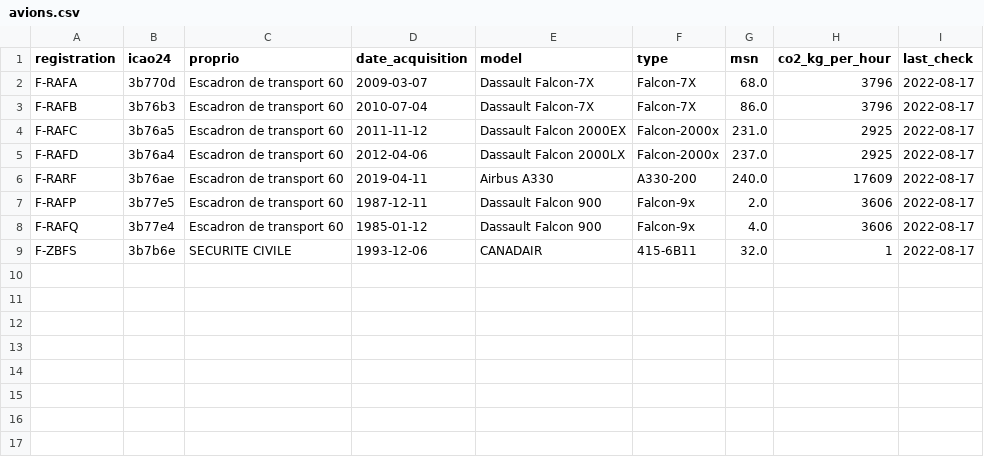
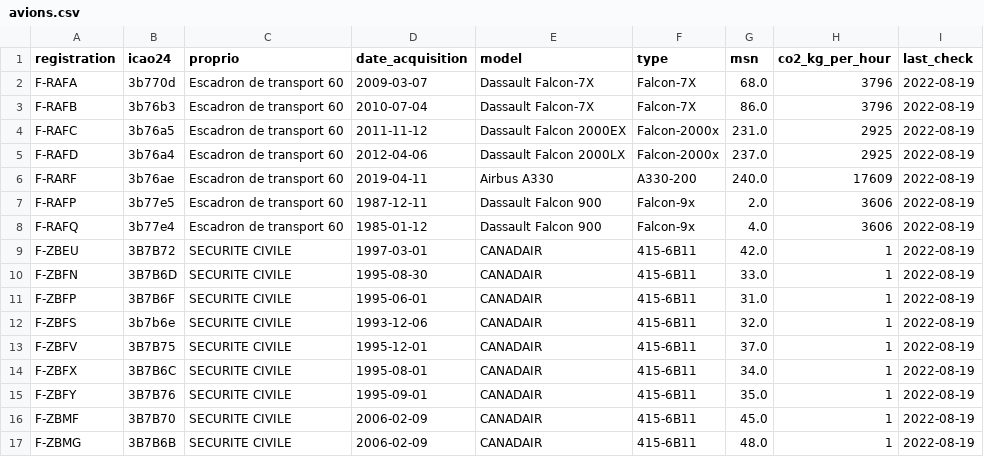
Before and after one commit to duprefm/iFlyMarianne, a CSV file: input/avions.csv, drawn as a sheet.

```diff
--- a/input/avions.csv
+++ b/input/avions.csv
@@ -1,9 +1,17 @@
 registration,icao24,proprio,date_acquisition,model,type,msn,co2_kg_per_hour,last_check
-F-RAFA,3b770d,Escadron de transport 60,2009-03-07,Dassault Falcon-7X,Falcon-7X,68.0,3796,2022-08-17
-F-RAFB,3b76b3,Escadron de transport 60,2010-07-04,Dassault Falcon-7X,Falcon-7X,86.0,3796,2022-08-17
-F-RAFC,3b76a5,Escadron de transport 60,2011-11-12,Dassault Falcon 2000EX,Falcon-2000x,231.0,2925,2022-08-17
-F-RAFD,3b76a4,Escadron de transport 60,2012-04-06,Dassault Falcon 2000LX,Falcon-2000x,237.0,2925,2022-08-17
-F-RARF,3b76ae,Escadron de transport 60,2019-04-11,Airbus A330,A330-200,240.0,17609,2022-08-17
-F-RAFP,3b77e5,Escadron de transport 60,1987-12-11,Dassault Falcon 900,Falcon-9x,2.0,3606,2022-08-17
-F-RAFQ,3b77e4,Escadron de transport 60,1985-01-12,Dassault Falcon 900,Falcon-9x,4.0,3606,2022-08-17
-F-ZBFS,3b7b6e,SECURITE CIVILE,1993-12-06,CANADAIR,415-6B11,32.0,1,2022-08-17
+F-RAFA,3b770d,Escadron de transport 60,2009-03-07,Dassault Falcon-7X,Falcon-7X,68.0,3796,2022-08-19
+F-RAFB,3b76b3,Escadron de transport 60,2010-07-04,Dassault Falcon-7X,Falcon-7X,86.0,3796,2022-08-19
+F-RAFC,3b76a5,Escadron de transport 60,2011-11-12,Dassault Falcon 2000EX,Falcon-2000x,231.0,2925,2022-08-19
+F-RAFD,3b76a4,Escadron de transport 60,2012-04-06,Dassault Falcon 2000LX,Falcon-2000x,237.0,2925,2022-08-19
+F-RARF,3b76ae,Escadron de transport 60,2019-04-11,Airbus A330,A330-200,240.0,17609,2022-08-19
+F-RAFP,3b77e5,Escadron de transport 60,1987-12-11,Dassault Falcon 900,Falcon-9x,2.0,3606,2022-08-19
+F-RAFQ,3b77e4,Escadron de transport 60,1985-01-12,Dassault Falcon 900,Falcon-9x,4.0,3606,2022-08-19
+F-ZBEU,3B7B72,SECURITE CIVILE,1997-03-01,CANADAIR,415-6B11,42.0,1,2022-08-19
+F-ZBFN,3B7B6D,SECURITE CIVILE,1995-08-30,CANADAIR,415-6B11,33.0,1,2022-08-19
+F-ZBFP,3B7B6F,SECURITE CIVILE,1995-06-01,CANADAIR,415-6B11,31.0,1,2022-08-19
+F-ZBFS,3b7b6e,SECURITE CIVILE,1993-12-06,CANADAIR,415-6B11,32.0,1,2022-08-19
+F-ZBFV,3B7B75,SECURITE CIVILE,1995-12-01,CANADAIR,415-6B11,37.0,1,2022-08-19
+F-ZBFX,3B7B6C,SECURITE CIVILE,1995-08-01,CANADAIR,415-6B11,34.0,1,2022-08-19
+F-ZBFY,3B7B76,SECURITE CIVILE,1995-09-01,CANADAIR,415-6B11,35.0,1,2022-08-19
+F-ZBMF,3B7B70,SECURITE CIVILE,2006-02-09,CANADAIR,415-6B11,45.0,1,2022-08-19
+F-ZBMG,3B7B6B,SECURITE CIVILE,2006-02-09,CANADAIR,415-6B11,48.0,1,2022-08-19
```
Also changed, not shown: output/F-RAFB/F-RAFB_flight_data_all.csv, output/F-RAFC/F-RAFC_flight_data_all.csv, 34 other files.
